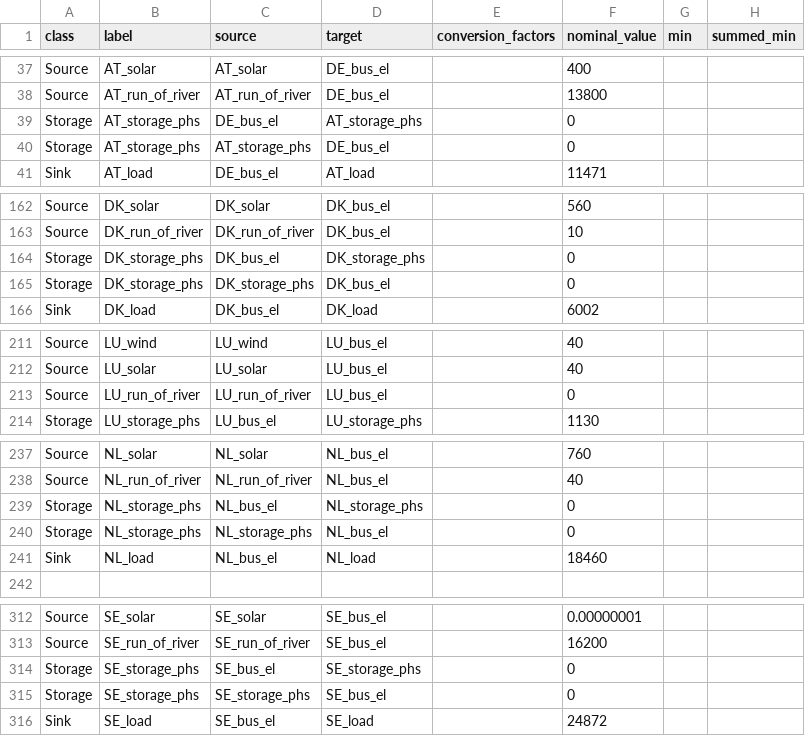
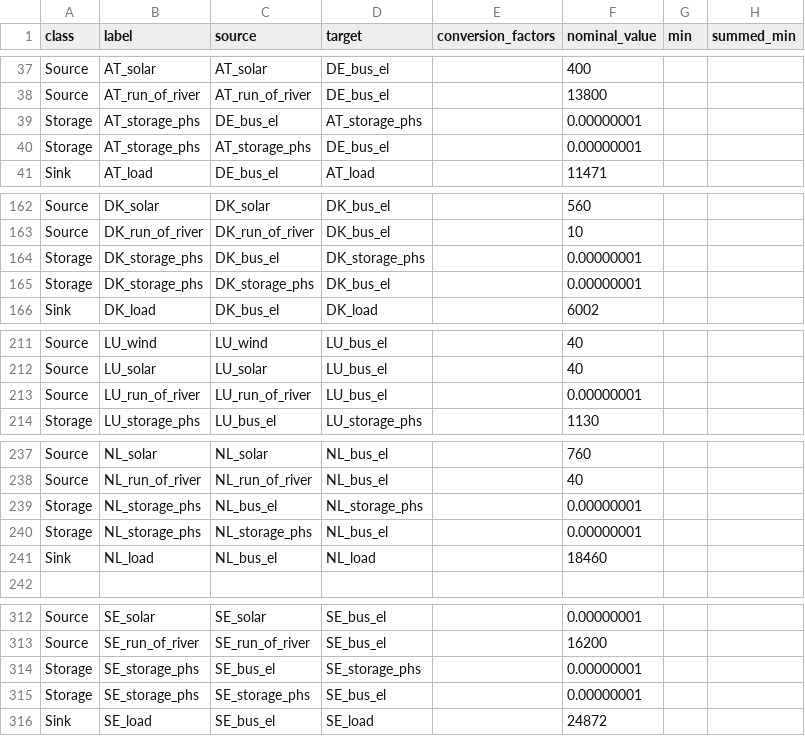
Before and after one commit to oemof/oemof-solph, a CSV file: examples/solph/nodes_from_csv/status_quo_2014_aggr.csv, drawn as a sheet; only a part is shown, gaps mark what is left out; the diff names each change by its address in the sheet, - before the commit and + after, or states it on an @@ line.

```diff
--- a/examples/solph/nodes_from_csv/status_quo_2014_aggr.csv
+++ b/examples/solph/nodes_from_csv/status_quo_2014_aggr.csv
-F39:F40 (nominal_value): 0
+F39:F40 (nominal_value): 0.00000001
-F164:F165 (nominal_value): 0
+F164:F165 (nominal_value): 0.00000001
-F213 (nominal_value): 0
+F213 (nominal_value): 0.00000001
-F239:F240 (nominal_value): 0
+F239:F240 (nominal_value): 0.00000001
-F314:F315 (nominal_value): 0
+F314:F315 (nominal_value): 0.00000001
```
Also changed, not shown: 1 other file.
